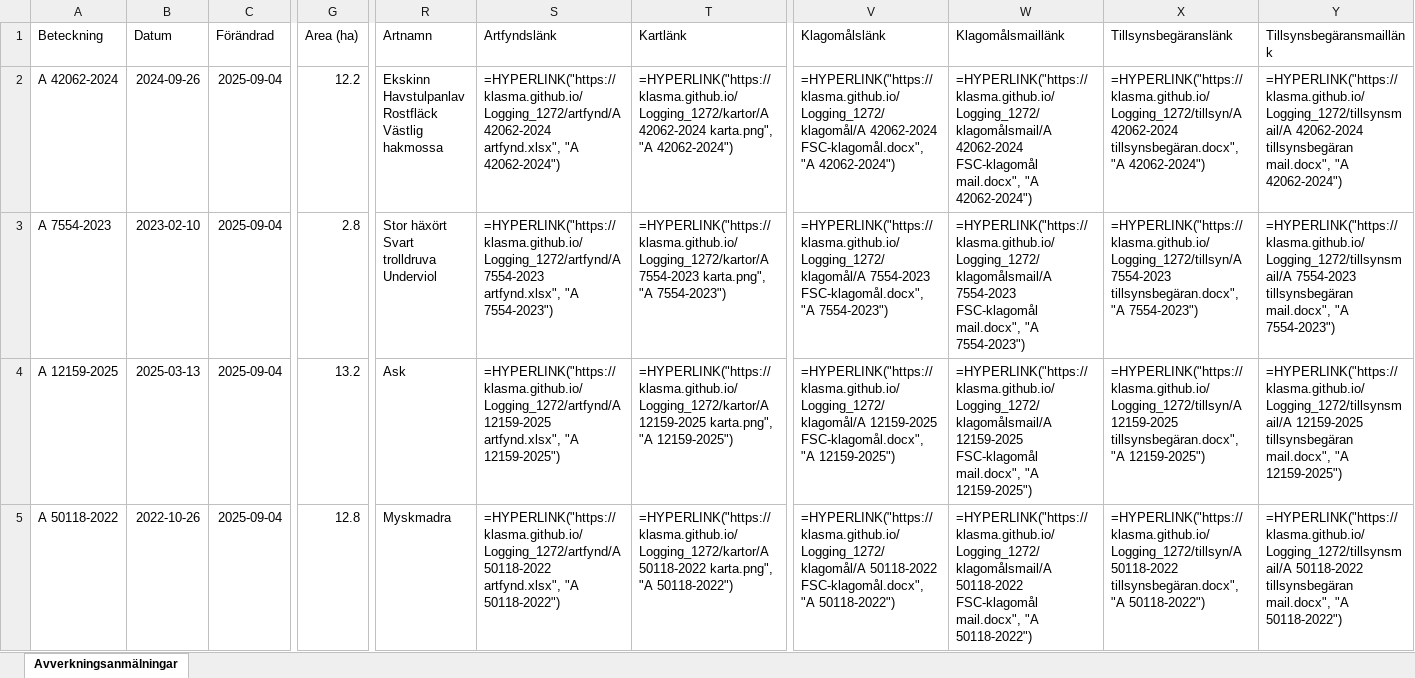
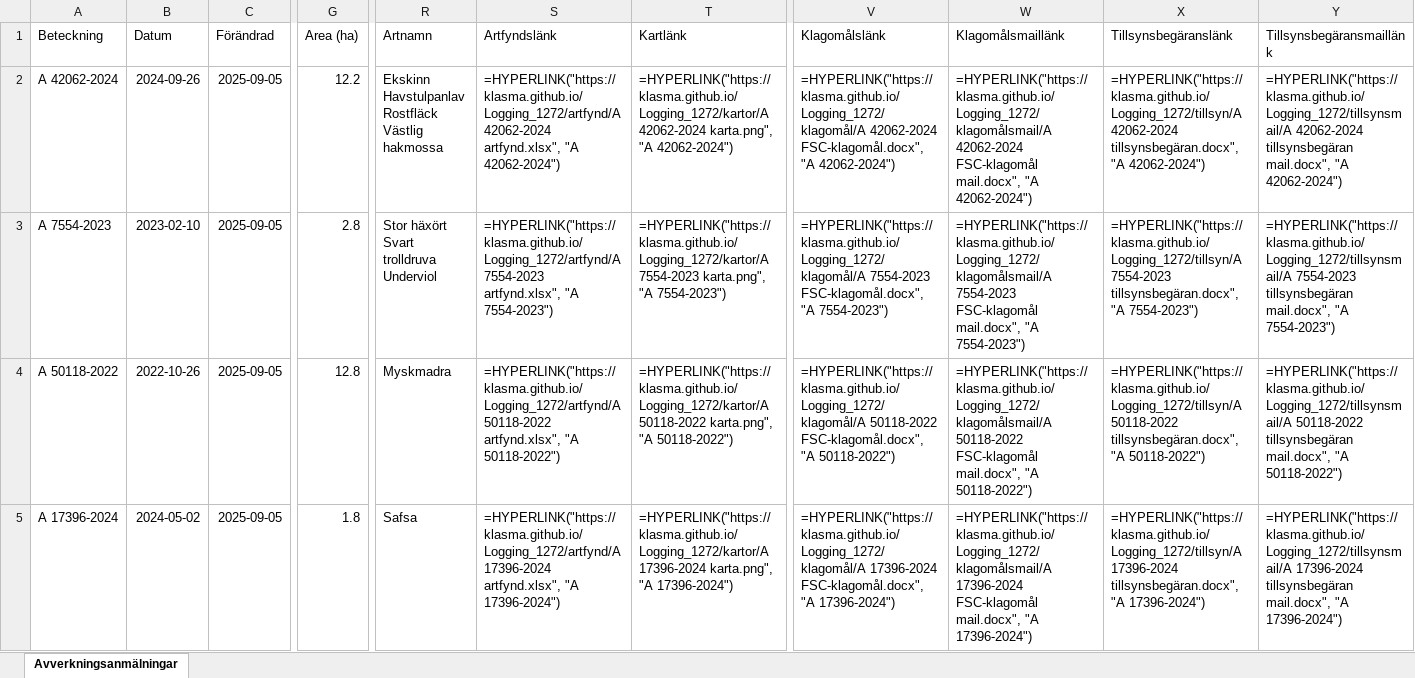
Before and after one commit to klasma/Logging_1272, an Excel workbook: Översikt BROMÖLLA.xlsx, sheet Avverkningsanmälningar, drawn as a sheet; only a part is shown, gaps mark what is left out; values as stored, in another font and other column widths than the file's, no borders; formulas without a stored value are shown as written; the diff covers the shown part only; the diff names each change by its address in the sheet, - before the commit and + after, or states it on an @@ line.

```diff
--- a/Översikt BROMÖLLA.xlsx (sheet Avverkningsanmälningar)
+++ b/Översikt BROMÖLLA.xlsx (sheet Avverkningsanmälningar)
-C2:C5 (Förändrad): 2025-09-04
+C2:C5 (Förändrad): 2025-09-05
-A4 (Beteckning): A 12159-2025
+A4 (Beteckning): A 50118-2022
-B4 (Datum): 2025-03-13
+B4 (Datum): 2022-10-26
-G4 (Area (ha)): 13.2
+G4 (Area (ha)): 12.8
-R4 (Artnamn): Ask
+R4 (Artnamn): Myskmadra
-S4 (Artfyndslänk): =HYPERLINK("https://klasma.github.io/Logging_1272/artfynd/A 12159-2025 artfynd.xlsx", "A 12159-2025")
+S4 (Artfyndslänk): =HYPERLINK("https://klasma.github.io/Logging_1272/artfynd/A 50118-2022 artfynd.xlsx", "A 50118-2022")
-T4 (Kartlänk): =HYPERLINK("https://klasma.github.io/Logging_1272/kartor/A 12159-2025 karta.png", "A 12159-2025")
+T4 (Kartlänk): =HYPERLINK("https://klasma.github.io/Logging_1272/kartor/A 50118-2022 karta.png", "A 50118-2022")
-V4 (Klagomålslänk): =HYPERLINK("https://klasma.github.io/Logging_1272/klagomål/A 12159-2025 FSC-klagomål.docx", "A 12159-2025")
+V4 (Klagomålslänk): =HYPERLINK("https://klasma.github.io/Logging_1272/klagomål/A 50118-2022 FSC-klagomål.docx", "A 50118-2022")
-W4 (Klagomålsmaillänk): =HYPERLINK("https://klasma.github.io/Logging_1272/klagomålsmail/A 12159-2025 FSC-klagomål mail.docx", "A 12159-2025")
+W4 (Klagomålsmaillänk): =HYPERLINK("https://klasma.github.io/Logging_1272/klagomålsmail/A 50118-2022 FSC-klagomål mail.docx", "A 50118-2022")
-X4 (Tillsynsbegäranslänk): =HYPERLINK("https://klasma.github.io/Logging_1272/tillsyn/A 12159-2025 tillsynsbegäran.docx", "A 12159-2025")
+X4 (Tillsynsbegäranslänk): =HYPERLINK("https://klasma.github.io/Logging_1272/tillsyn/A 50118-2022 tillsynsbegäran.docx", "A 50118-2022")
-Y4 (Tillsynsbegäransmaillänk): =HYPERLINK("https://klasma.github.io/Logging_1272/tillsynsmail/A 12159-2025 tillsynsbegäran mail.docx", "A 12159-2025")
+Y4 (Tillsynsbegäransmaillänk): =HYPERLINK("https://klasma.github.io/Logging_1272/tillsynsmail/A 50118-2022 tillsynsbegäran mail.docx", "A 50118-2022")
-A5 (Beteckning): A 50118-2022
+A5 (Beteckning): A 17396-2024
-B5 (Datum): 2022-10-26
+B5 (Datum): 2024-05-02
-G5 (Area (ha)): 12.8
+G5 (Area (ha)): 1.8
-R5 (Artnamn): Myskmadra
+R5 (Artnamn): Safsa
-S5 (Artfyndslänk): =HYPERLINK("https://klasma.github.io/Logging_1272/artfynd/A 50118-2022 artfynd.xlsx", "A 50118-2022")
+S5 (Artfyndslänk): =HYPERLINK("https://klasma.github.io/Logging_1272/artfynd/A 17396-2024 artfynd.xlsx", "A 17396-2024")
-T5 (Kartlänk): =HYPERLINK("https://klasma.github.io/Logging_1272/kartor/A 50118-2022 karta.png", "A 50118-2022")
+T5 (Kartlänk): =HYPERLINK("https://klasma.github.io/Logging_1272/kartor/A 17396-2024 karta.png", "A 17396-2024")
-V5 (Klagomålslänk): =HYPERLINK("https://klasma.github.io/Logging_1272/klagomål/A 50118-2022 FSC-klagomål.docx", "A 50118-2022")
+V5 (Klagomålslänk): =HYPERLINK("https://klasma.github.io/Logging_1272/klagomål/A 17396-2024 FSC-klagomål.docx", "A 17396-2024")
-W5 (Klagomålsmaillänk): =HYPERLINK("https://klasma.github.io/Logging_1272/klagomålsmail/A 50118-2022 FSC-klagomål mail.docx", "A 50118-2022")
+W5 (Klagomålsmaillänk): =HYPERLINK("https://klasma.github.io/Logging_1272/klagomålsmail/A 17396-2024 FSC-klagomål mail.docx", "A 17396-2024")
-X5 (Tillsynsbegäranslänk): =HYPERLINK("https://klasma.github.io/Logging_1272/tillsyn/A 50118-2022 tillsynsbegäran.docx", "A 50118-2022")
+X5 (Tillsynsbegäranslänk): =HYPERLINK("https://klasma.github.io/Logging_1272/tillsyn/A 17396-2024 tillsynsbegäran.docx", "A 17396-2024")
-Y5 (Tillsynsbegäransmaillänk): =HYPERLINK("https://klasma.github.io/Logging_1272/tillsynsmail/A 50118-2022 tillsynsbegäran mail.docx", "A 50118-2022")
+Y5 (Tillsynsbegäransmaillänk): =HYPERLINK("https://klasma.github.io/Logging_1272/tillsynsmail/A 17396-2024 tillsynsbegäran mail.docx", "A 17396-2024")
```
Also changed, not shown: 354 edited cells elsewhere in this sheet, artfynd/A 12159-2025 artfynd.xlsx, artfynd/A 17396-2024 artfynd.xlsx, 24 other files.
